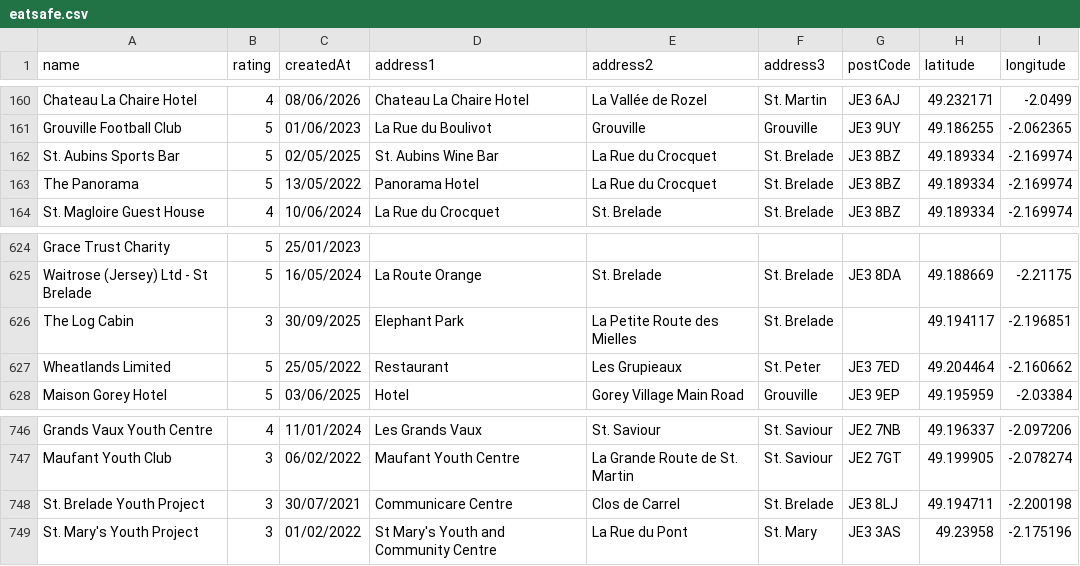
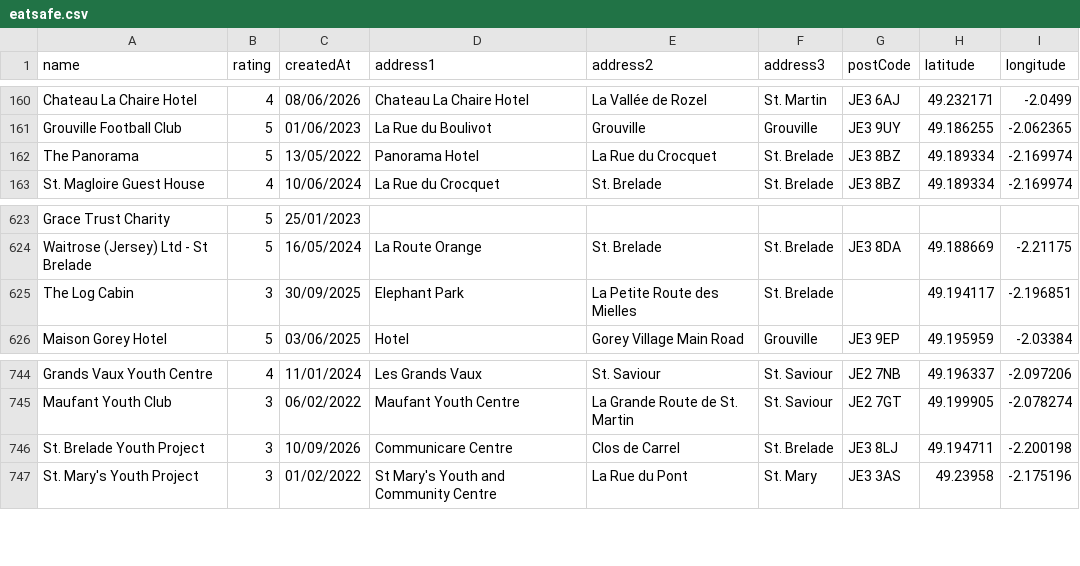
Before and after one commit to glitchjsy/opendata-downloads, a CSV file: data/eatsafe/eatsafe.csv, drawn as a sheet; only a part is shown, gaps mark what is left out.

```diff
--- a/data/eatsafe/eatsafe.csv
+++ b/data/eatsafe/eatsafe.csv
@@ -161,3 +161,2 @@ Chateau La Chaire Hotel,4,08/06/2026,Chateau La Chaire Hotel,La Vallée de Rozel
 Grouville Football Club,5,01/06/2023,La Rue du Boulivot,Grouville,Grouville,JE3 9UY,49.186255,-2.062365
-St. Aubins Sports Bar,5,02/05/2025,St. Aubins Wine Bar,La Rue du Crocquet,St. Brelade,JE3 8BZ,49.189334,-2.169974
 The Panorama,5,13/05/2022,Panorama Hotel,La Rue du Crocquet,St. Brelade,JE3 8BZ,49.189334,-2.169974
@@ -626,3 +625,2 @@ Waitrose (Jersey) Ltd - St Brelade,5,16/05/2024,La Route Orange,St. Brelade,St.
 The Log Cabin,3,30/09/2025,Elephant Park,La Petite Route des Mielles,St. Brelade,,49.194117,-2.196851
-Wheatlands Limited,5,25/05/2022,Restaurant,Les Grupieaux,St. Peter,JE3 7ED,49.204464,-2.160662
 Maison Gorey Hotel,5,03/06/2025,Hotel,Gorey Village Main Road,Grouville,JE3 9EP,49.195959,-2.03384
@@ -747,3 +745,3 @@ Grands Vaux Youth Centre,4,11/01/2024,Les Grands Vaux,St. Saviour,St. Saviour,JE
 Maufant Youth Club,3,06/02/2022,Maufant Youth Centre,La Grande Route de St. Martin,St. Saviour,JE2 7GT,49.199905,-2.078274
-St. Brelade Youth Project,3,30/07/2021,Communicare Centre,Clos de Carrel,St. Brelade,JE3 8LJ,49.194711,-2.200198
+St. Brelade Youth Project,3,10/09/2026,Communicare Centre,Clos de Carrel,St. Brelade,JE3 8LJ,49.194711,-2.200198
 St. Mary's Youth Project,3,01/02/2022,St Mary's Youth and Community Centre,La Rue du Pont,St. Mary,JE3 3AS,49.23958,-2.175196
```
Also changed, not shown: 4 other files.
